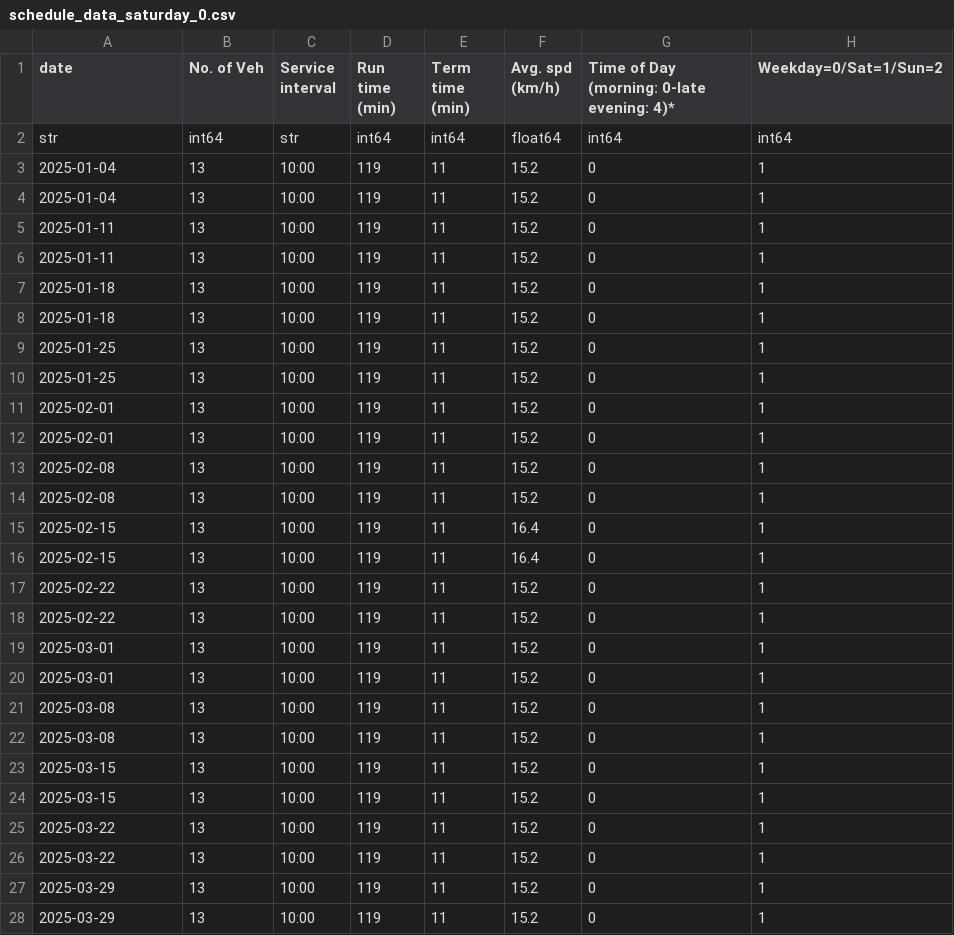
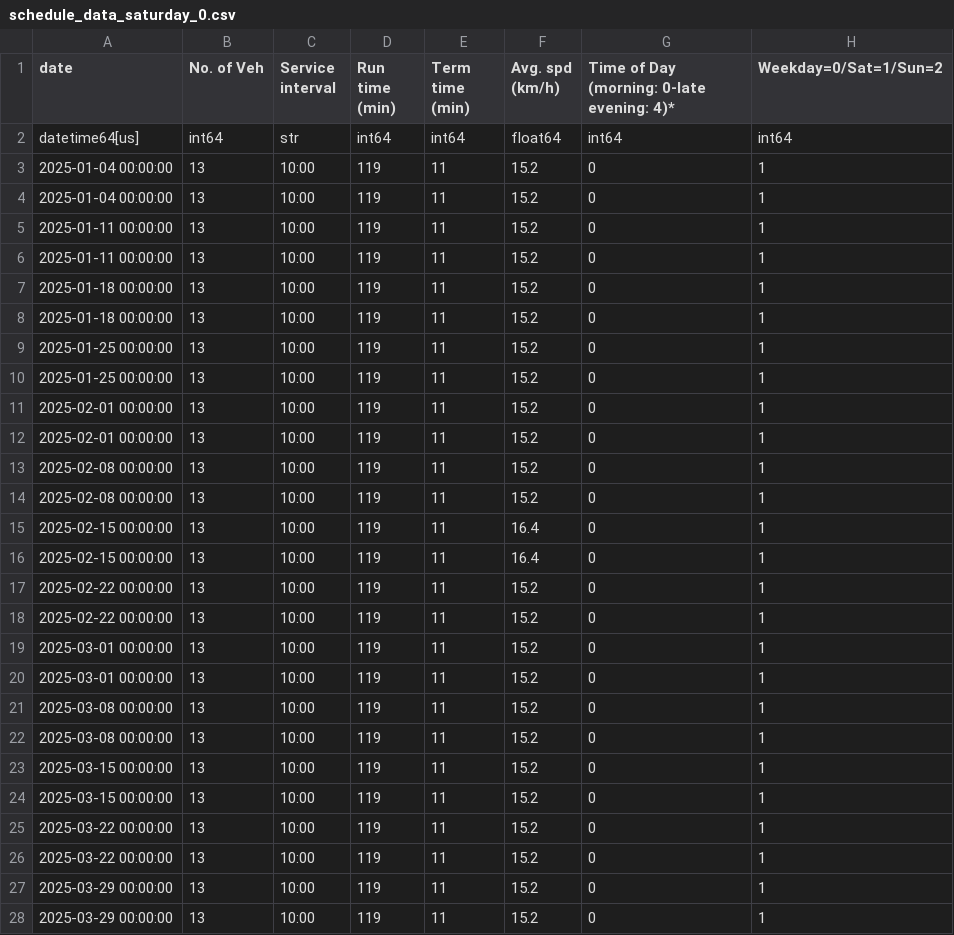
Before and after one commit to Erdos-Projects/spring-2026-predicting-streetcar-delays, a CSV file: data/schedule_data/processed_data/by_weekday/schedule_data_saturday_0.csv, drawn as a sheet; only a part is shown; the diff covers the shown part only; the diff names each change by its address in the sheet, - before the commit and + after, or states it on an @@ line.

```diff
--- a/data/schedule_data/processed_data/by_weekday/schedule_data_saturday_0.csv
+++ b/data/schedule_data/processed_data/by_weekday/schedule_data_saturday_0.csv
-A2 (date): str
+A2 (date): datetime64[us]
-A3:A4 (date): 2025-01-04
+A3:A4 (date): 2025-01-04 00:00:00
-A5:A6 (date): 2025-01-11
+A5:A6 (date): 2025-01-11 00:00:00
-A7:A8 (date): 2025-01-18
+A7:A8 (date): 2025-01-18 00:00:00
-A9:A10 (date): 2025-01-25
+A9:A10 (date): 2025-01-25 00:00:00
-A11:A12 (date): 2025-02-01
+A11:A12 (date): 2025-02-01 00:00:00
-A13:A14 (date): 2025-02-08
+A13:A14 (date): 2025-02-08 00:00:00
-A15:A16 (date): 2025-02-15
+A15:A16 (date): 2025-02-15 00:00:00
-A17:A18 (date): 2025-02-22
+A17:A18 (date): 2025-02-22 00:00:00
-A19:A20 (date): 2025-03-01
+A19:A20 (date): 2025-03-01 00:00:00
-A21:A22 (date): 2025-03-08
+A21:A22 (date): 2025-03-08 00:00:00
-A23:A24 (date): 2025-03-15
+A23:A24 (date): 2025-03-15 00:00:00
-A25:A26 (date): 2025-03-22
+A25:A26 (date): 2025-03-22 00:00:00
-A27:A28 (date): 2025-03-29
+A27:A28 (date): 2025-03-29 00:00:00
```
Also changed, not shown: 74 edited cells elsewhere in this file, data/schedule_data/processed_data/by_weekday/schedule_data_weekday_0.csv, data/schedule_data/processed_data/by_weekday/schedule_data_weekday_1.csv, 13 other files.
